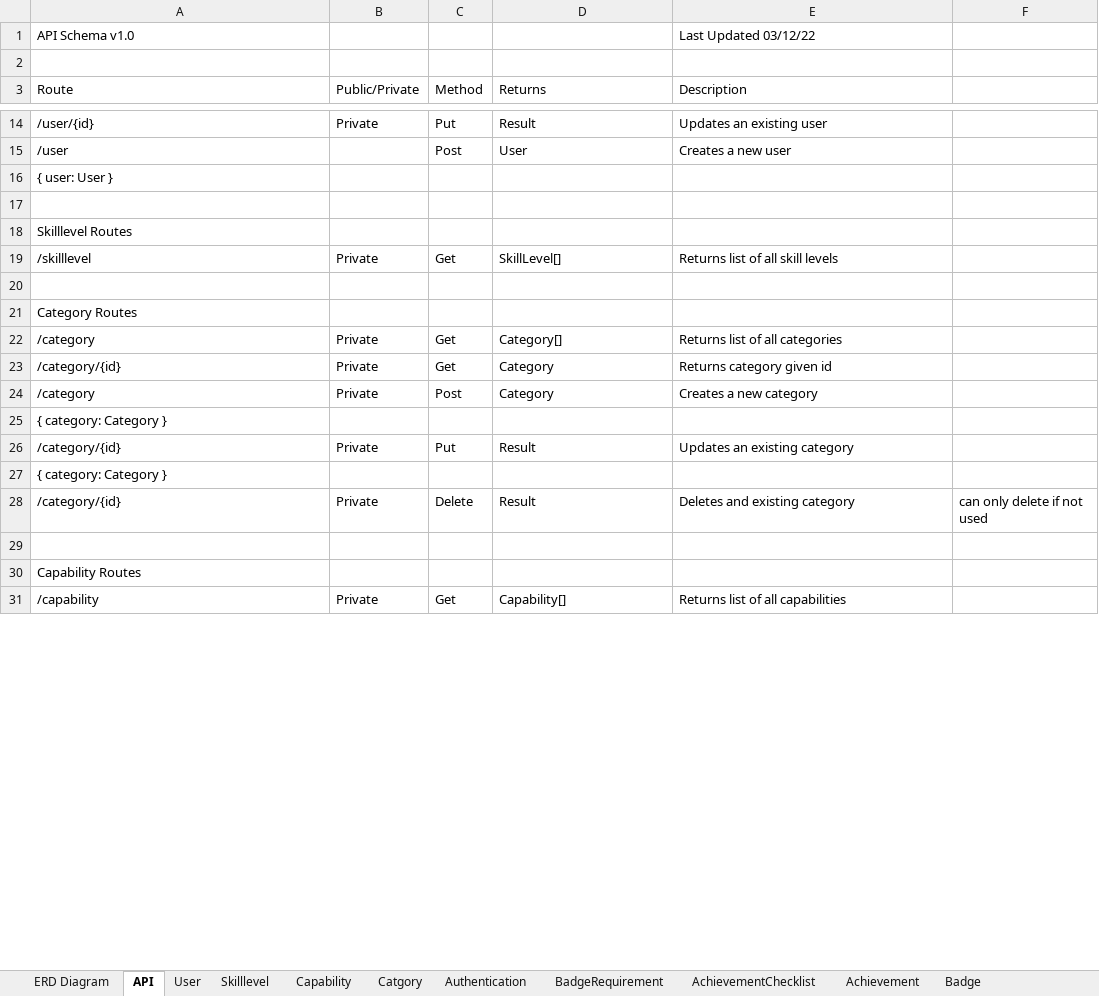
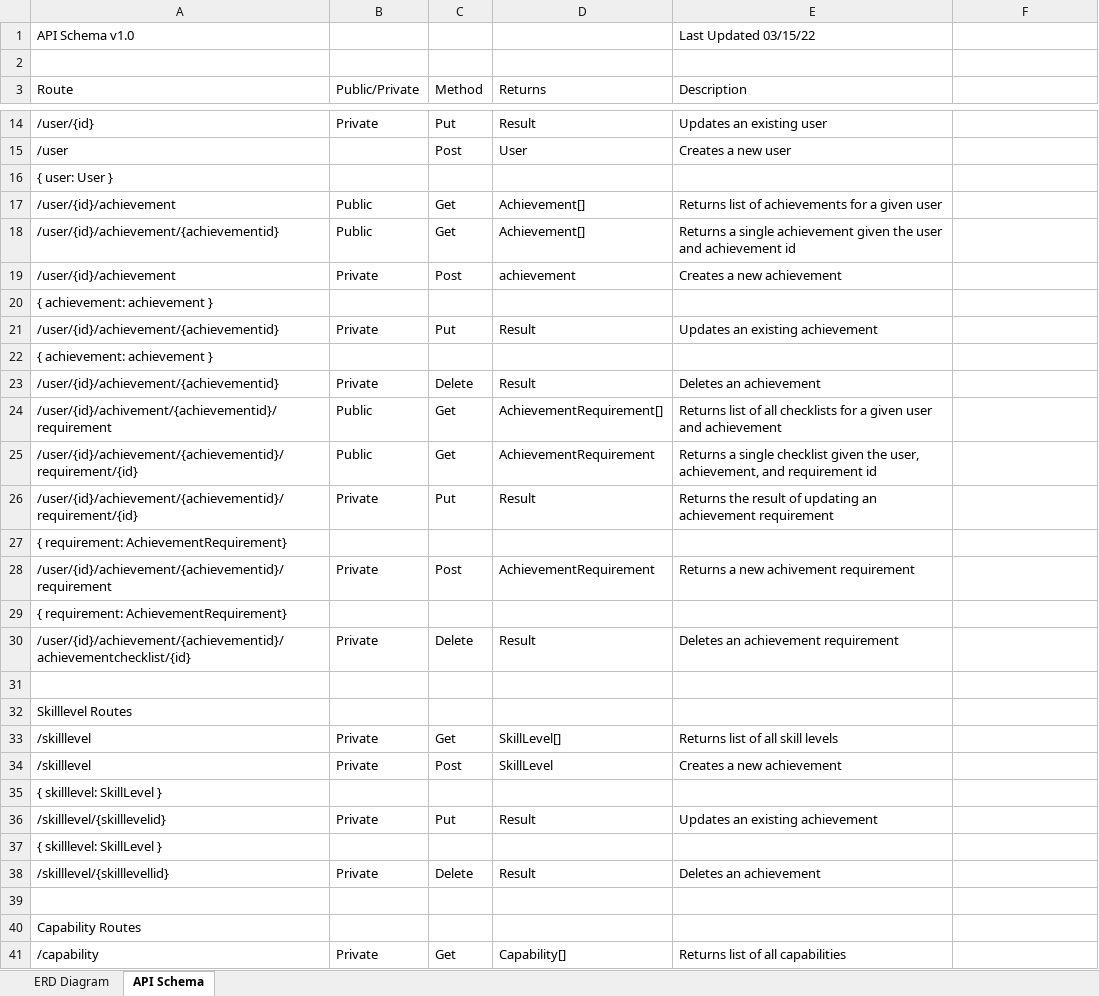
Before and after one commit to excellalabs/excella-badges, an Excel workbook: documentation/Documentation.xlsx, sheet API Schema, drawn as a sheet; only a part is shown, gaps mark what is left out; values as stored, in another font and other column widths than the file's, no cell formats; removed rows and columns are numbered as before the commit, all else as after; the diff covers the shown part only; the diff names each change by its address in the sheet, - before the commit and + after, or states it on an @@ line.

```diff
--- a/documentation/Documentation.xlsx (sheet API Schema)
+++ b/documentation/Documentation.xlsx (sheet API Schema)
-sheet tab: API
+sheet tab: API Schema
-sheet tab: User
-sheet tab: Skilllevel
-sheet tab: Capability
-sheet tab: Catgory
-sheet tab: Authentication
-sheet tab: BadgeRequirement
-sheet tab: AchievementChecklist
-sheet tab: Achievement
-sheet tab: Badge
-E1 (Description): Last Updated 03/12/22
+E1 (Description): Last Updated 03/15/22
+row 17: /user/{id}/achievement | Public | Get | Achievement[] | Returns list of achievements for a given user
+row 18: /user/{id}/achievement/{achievementid} | Public | Get | Achievement[] | Returns a single achievement given the user and achievement id
+row 19: /user/{id}/achievement | Private | Post | achievement | Creates a new achievement
@@ row 64 moved to row 20: { achievement: achievement } @@
+row 21: /user/{id}/achievement/{achievementid} | Private | Put | Result | Updates an existing achievement
@@ row 66 moved to row 22: { achievement: achievement } @@
+row 23: /user/{id}/achievement/{achievementid} | Private | Delete | Result | Deletes an achievement
+row 24: /user/{id}/achivement/{achievementid}/requirement | Public | Get | AchievementRequirement[] | Returns list of all checklists for a given user and achievement
+row 25: /user/{id}/achievement/{achievementid}/requirement/{id} | Public | Get | AchievementRequirement | Returns a single checklist given the user, achievement, and requirement id
+row 26: /user/{id}/achievement/{achievementid}/requirement/{id} | Private | Put | Result | Returns the result of updating an achievement requirement
+row 27: { requirement: AchievementRequirement}
+row 28: /user/{id}/achievement/{achievementid}/requirement | Private | Post | AchievementRequirement | Returns a new achivement requirement
+row 29: { requirement: AchievementRequirement}
+row 30: /user/{id}/achievement/{achievementid}/achievementchecklist/{id} | Private | Delete | Result | Deletes an achievement requirement
-row 34: (empty)
+row 34: /skilllevel | Private | Post | SkillLevel | Creates a new achievement
-A35 (Route): Category Routes
+A35 (Route): { skilllevel: SkillLevel }
-row 22: /category | Private | Get | Category[] | Returns list of all categories
-row 23: /category/{id} | Private | Get | Category | Returns category given id
-row 24: /category | Private | Post | Category | Creates a new category
-row 25: { category: Category }
-A36 (Route): /category/{id}
+A36 (Route): /skilllevel/{skilllevelid}
-E36 (Description): Updates an existing category
+E36 (Description): Updates an existing achievement
-A37 (Route): { category: Category }
+A37 (Route): { skilllevel: SkillLevel }
-A38 (Route): /category/{id}
+A38 (Route): /skilllevel/{skilllevellid}
-E38 (Description): Deletes and existing category
+E38 (Description): Deletes an achievement
-F38: can only delete if not used
+F38: (empty)
```
Also changed, not shown: 21 added rows, 24 removed rows and 11 edited cells elsewhere in this sheet, sheet ERD Diagram, cell formats, charts or pictures.
